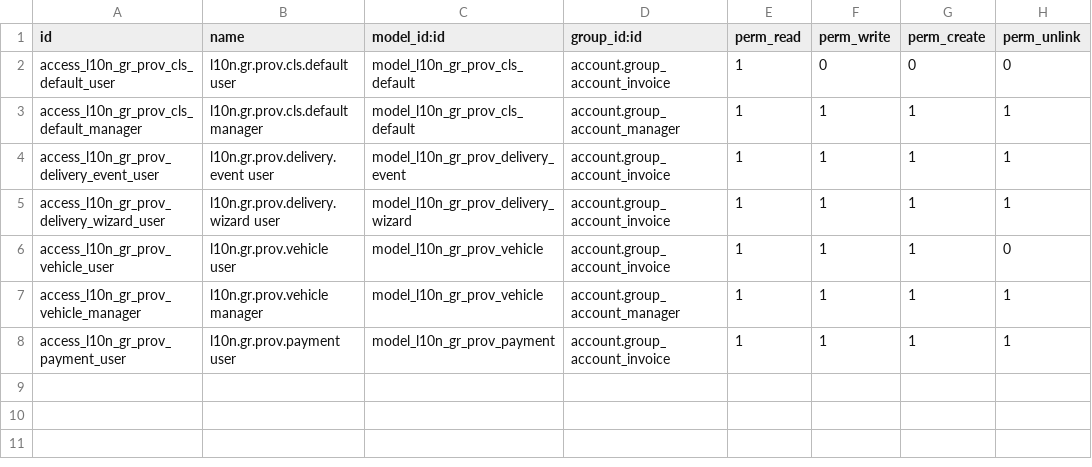
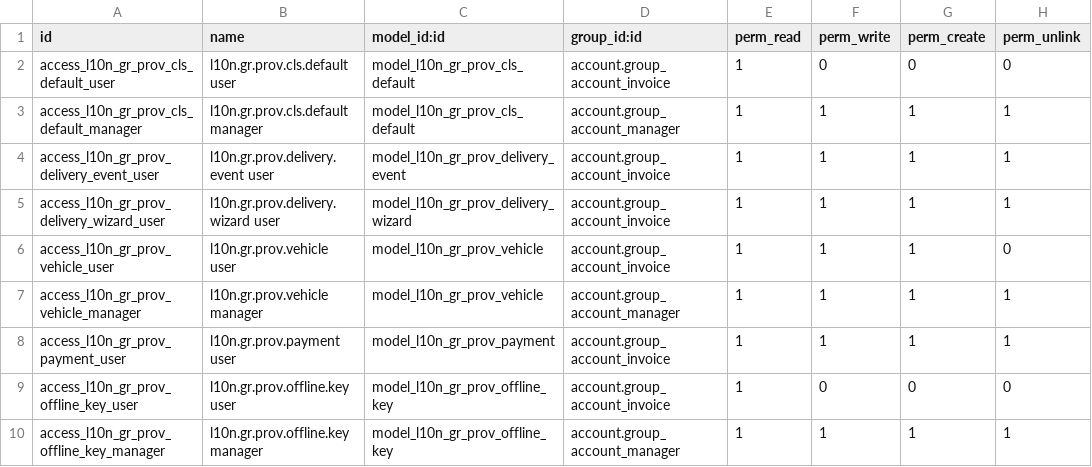
Before and after one commit to efstathiosvoulgaris/Odoo19-Community-Modules, a CSV file: l10n_gr_provider_base/security/ir.model.access.csv, drawn as a sheet; the diff names each change by its address in the sheet, - before the commit and + after, or states it on an @@ line.

```diff
--- a/l10n_gr_provider_base/security/ir.model.access.csv
+++ b/l10n_gr_provider_base/security/ir.model.access.csv
+row 9: access_l10n_gr_prov_offline_key_user | l10n.gr.prov.offline.key user | model_l10n_gr_prov_offline_key | account.group_account_invoice | 1 | 0 | 0 | 0
+row 10: access_l10n_gr_prov_offline_key_manager | l10n.gr.prov.offline.key manager | model_l10n_gr_prov_offline_key | account.group_account_manager | 1 | 1 | 1 | 1
```
Also changed, not shown: 12 other files.
